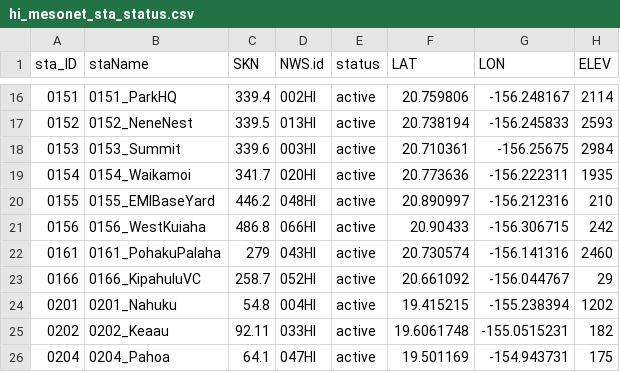
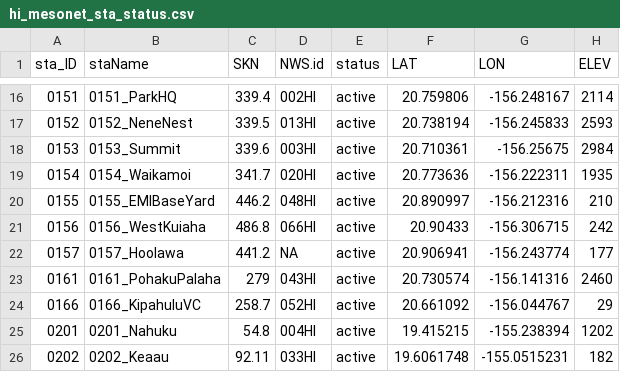
Before and after one commit to ikewai/hawaii_wx_station_mgmt_container, a CSV file: hi_mesonet_sta_status.csv, drawn as a sheet; only a part is shown, gaps mark what is left out; the shorter side is filled out with more unchanged rows.

Commit message:
add new mesonet stations 0157_Hoolawa

```diff
--- a/hi_mesonet_sta_status.csv
+++ b/hi_mesonet_sta_status.csv
@@ -21,2 +21,3 @@ sta_ID,staName,SKN,NWS.id,status,LAT,LON,ELEV
 "0156","0156_WestKuiaha",486.8,066HI,active,20.90433,-156.306715,242
+"0157","0157_Hoolawa",441.2,NA,active,20.906941,-156.243774,177
 "0161","0161_PohakuPalaha",279,043HI,active,20.730574,-156.141316,2460
```
